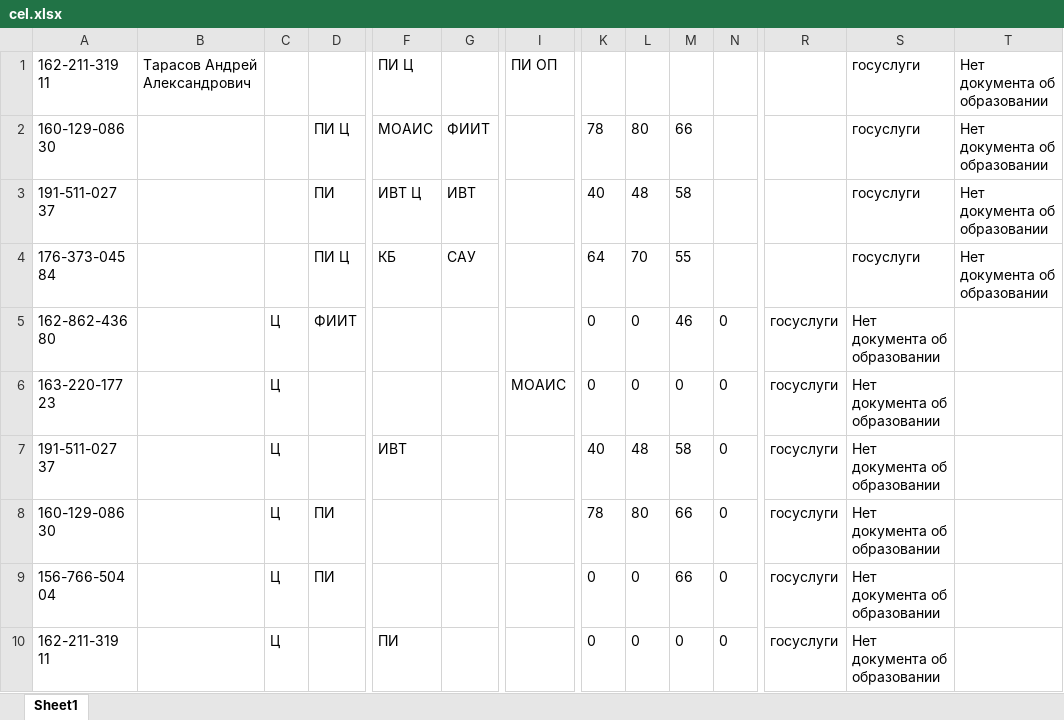
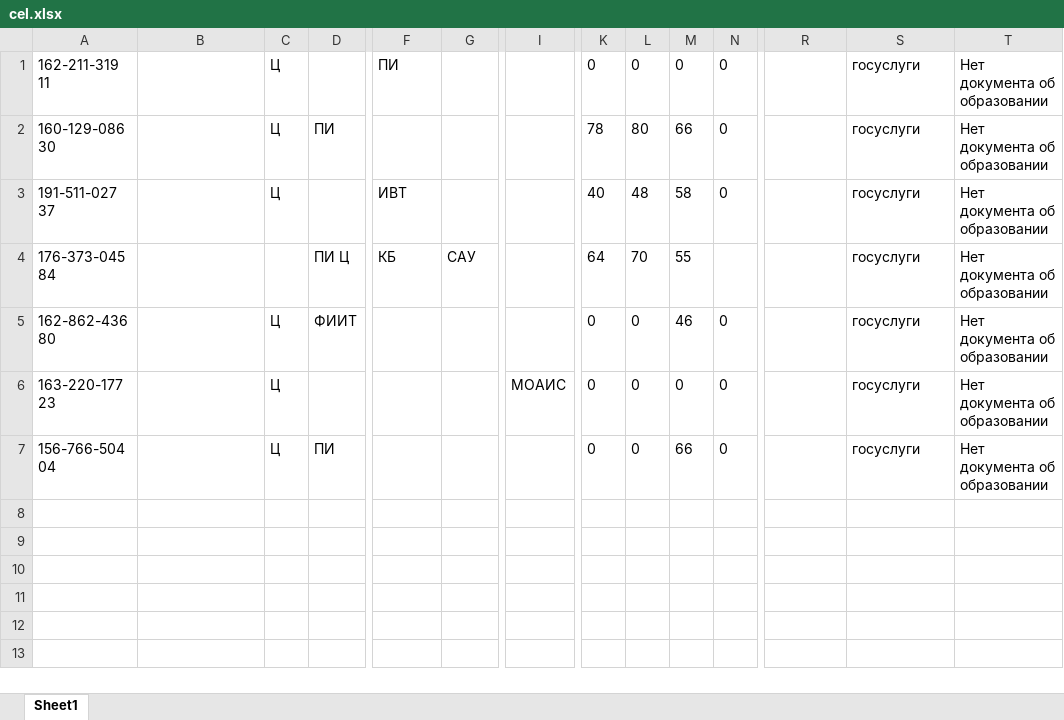
Before and after one commit to kkkkknstntn/priem, an Excel workbook: tables/cel.xlsx, sheet Sheet1, drawn as a sheet; only a part is shown, gaps mark what is left out; values as stored, in another font and other column widths than the file's, no borders; removed rows and columns are numbered as before the commit, all else as after; rows hold the shown columns only; the diff covers the shown part only; the diff names each change by its address in the sheet, - before the commit and + after, or states it on an @@ line.

```diff
--- a/tables/cel.xlsx (sheet Sheet1)
+++ b/tables/cel.xlsx (sheet Sheet1)
-B1: Тарасов Андрей Александрович
+B1: (empty)
-C1:C3: (empty)
+C1:C3: Ц
-F1: ПИ Ц
+F1: ПИ
-I1: ПИ ОП
+I1: (empty)
-K1: (empty)
+K1: 0
-L1: (empty)
+L1: 0
-M1: (empty)
+M1: 0
-N1:N3: (empty)
+N1:N3: 0
-D2: ПИ Ц
+D2: ПИ
-F2: МОАИС
+F2: (empty)
-G2: ФИИТ
+G2: (empty)
-D3: ПИ
+D3: (empty)
-F3: ИВТ Ц
+F3: ИВТ
-G3: ИВТ
+G3: (empty)
-R5:R6: госуслуги
+R5:R6: (empty)
-S5:S6: Нет документа об образовании
+S5:S6: госуслуги
-T5:T6: (empty)
+T5:T6: Нет документа об образовании
-row 7: 191-511-027 37 |  | Ц |  | ИВТ |  |  | 40 | 48 | 58 | 0 | госуслуги | Нет документа об образовании
-row 8: 160-129-086 30 |  | Ц | ПИ |  |  |  | 78 | 80 | 66 | 0 | госуслуги | Нет документа об образовании
-R7: госуслуги
+R7: (empty)
-S7: Нет документа об образовании
+S7: госуслуги
-T7: (empty)
+T7: Нет документа об образовании
-row 10: 162-211-319 11 |  | Ц |  | ПИ |  |  | 0 | 0 | 0 | 0 | госуслуги | Нет документа об образовании
```
Also changed, not shown: 2 edited cells elsewhere in this sheet, tables/budj_obs.xlsx, tables/budj_osob.xlsx, 3 other files.
